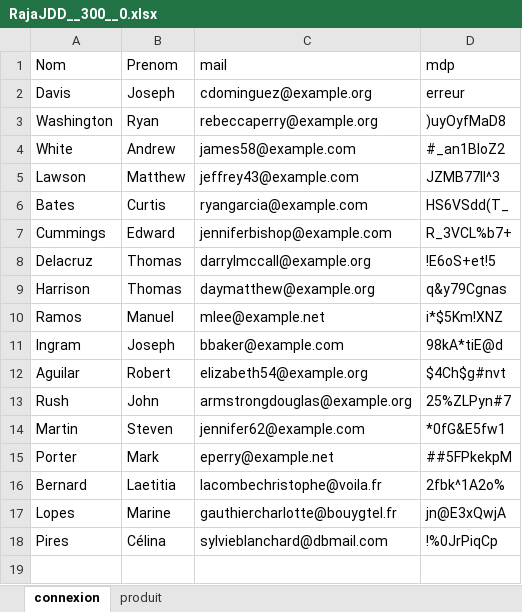
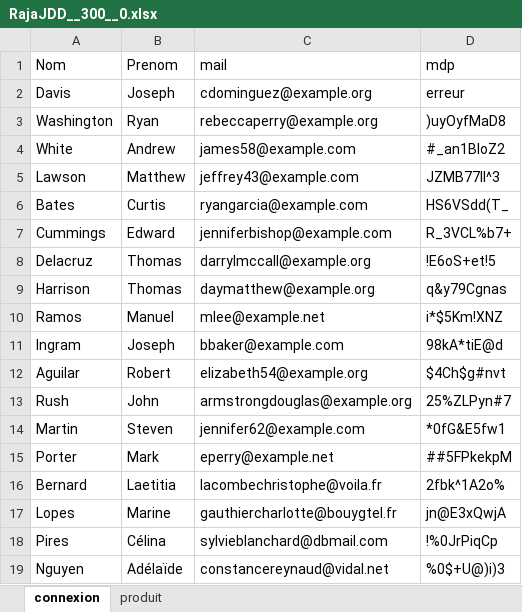
Before and after one commit to MirahR/Projet-RAJA, an Excel workbook: RajaJDD__300__0.xlsx, sheet connexion, drawn as a sheet; values as stored, in another font and other column widths than the file's, no borders; the diff names each change by its address in the sheet, - before the commit and + after, or states it on an @@ line.

```diff
--- a/RajaJDD__300__0.xlsx (sheet connexion)
+++ b/RajaJDD__300__0.xlsx (sheet connexion)
+row 19: Nguyen | Adélaïde | constancereynaud@vidal.net | %0$+U@)i)3
```
Also changed, not shown: 6 other files.
